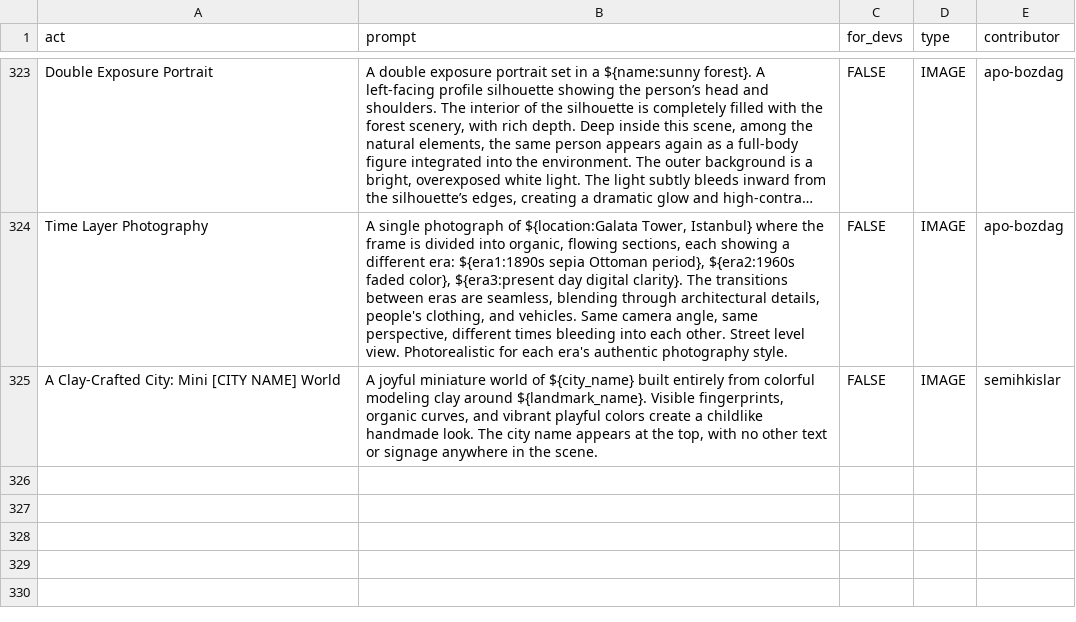
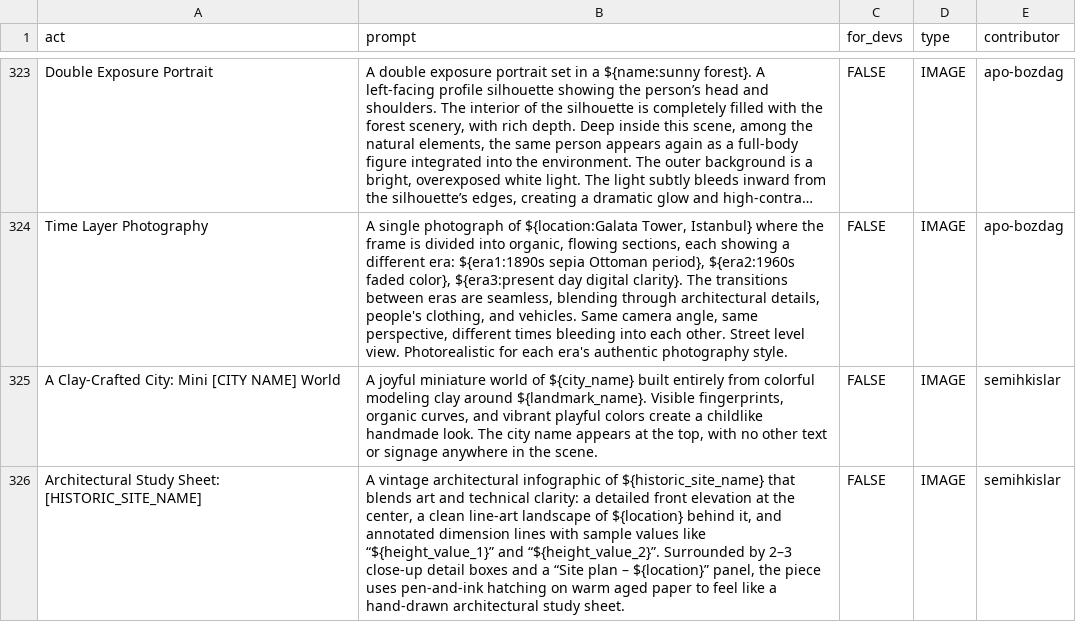
Before and after one commit to zy111x/awesome-chatgpt-prompts, a CSV file: prompts.csv, drawn as a sheet; only a part is shown, gaps mark what is left out; long unchanged cells end in …; the diff names each change by its address in the sheet, - before the commit and + after, or states it on an @@ line.

Commit message:
Add prompt: Architectural Study Sheet: [HISTORIC_SITE_NAME]

```diff
--- a/prompts.csv
+++ b/prompts.csv
+row 326: Architectural Study Sheet: [HISTORIC_SITE_NAME] | A vintage architectural infographic of ${historic_site_name} that blends art and technical clarity: a detailed front elevation at the center, a clean line-art landscape of ${location} behind it, and annotated dimension lines with sample values like “${height_value_1}” and “${height_value_2}”. Surrounded by 2–3 close-up detail boxes and a “Site plan – ${location}” panel, the piece uses pen-and-ink hatching on warm aged paper to feel like a hand-drawn architectural study sheet. | FALSE | IMAGE | semihkislar
```
